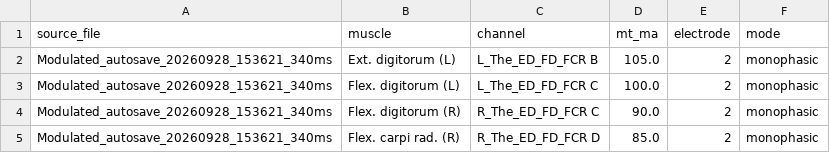
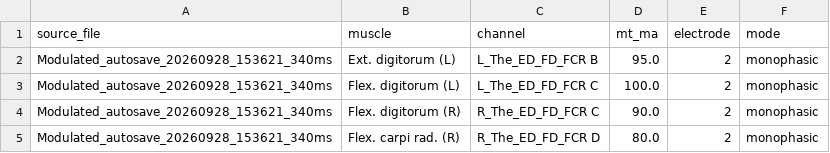
Before and after one commit to natmtc/CHUV-data-stim, a CSV file: results/P06_2026-09-28_polarity_lidocaine/mt_Modulated_autosave_20260928_153621_340ms.csv, drawn as a sheet.

```diff
--- a/results/P06_2026-09-28_polarity_lidocaine/mt_Modulated_autosave_20260928_153621_340ms.csv
+++ b/results/P06_2026-09-28_polarity_lidocaine/mt_Modulated_autosave_20260928_153621_340ms.csv
@@ -1,5 +1,5 @@
 source_file,muscle,channel,mt_ma,electrode,mode
-Modulated_autosave_20260928_153621_340ms,Ext. digitorum (L),L_The_ED_FD_FCR B,105.0,2,monophasic
+Modulated_autosave_20260928_153621_340ms,Ext. digitorum (L),L_The_ED_FD_FCR B,95.0,2,monophasic
 Modulated_autosave_20260928_153621_340ms,Flex. digitorum (L),L_The_ED_FD_FCR C,100.0,2,monophasic
 Modulated_autosave_20260928_153621_340ms,Flex. digitorum (R),R_The_ED_FD_FCR C,90.0,2,monophasic
-Modulated_autosave_20260928_153621_340ms,Flex. carpi rad. (R),R_The_ED_FD_FCR D,85.0,2,monophasic
+Modulated_autosave_20260928_153621_340ms,Flex. carpi rad. (R),R_The_ED_FD_FCR D,80.0,2,monophasic
```
Also changed, not shown: results/P06_2026-09-28_polarity_lidocaine/mt_Burst_autosave_20260928_152456_242ms.csv, 4 other files.
